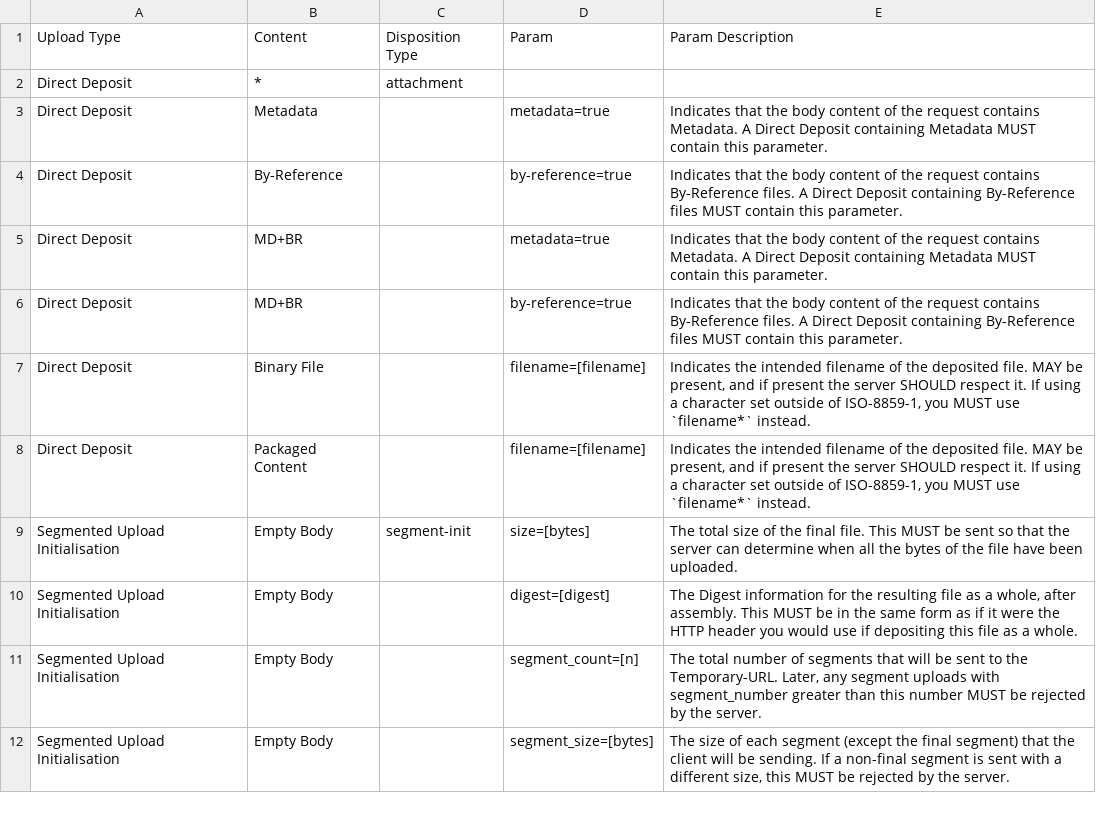
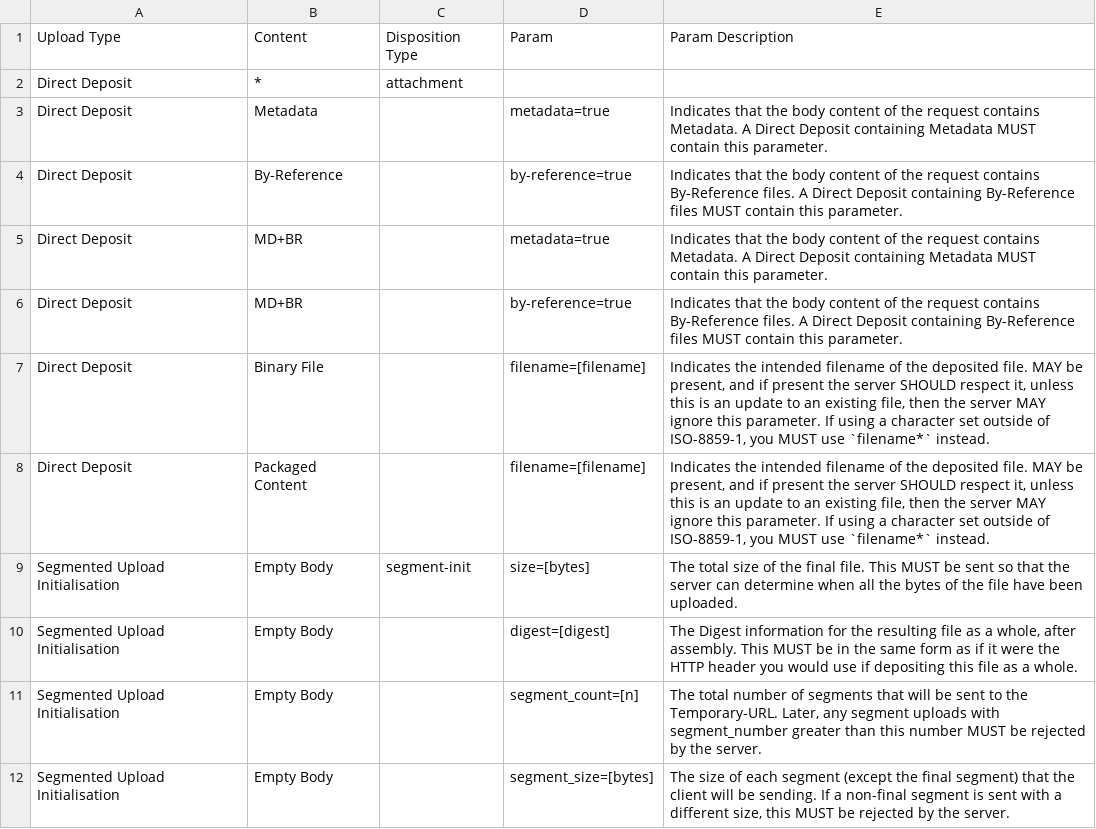
Before and after one commit to swordapp/swordv3, a CSV file: _compost/src/data/tables/content-disposition.csv, drawn as a sheet; only a part is shown.

```diff
--- a/_compost/src/data/tables/content-disposition.csv
+++ b/_compost/src/data/tables/content-disposition.csv
@@ -6,4 +6,4 @@ Direct Deposit,MD+BR,,metadata=true,Indicates that the body content of the reque
 Direct Deposit,MD+BR,,by-reference=true,Indicates that the body content of the request contains By-Reference files.  A Direct Deposit containing By-Reference files MUST contain this parameter.
-Direct Deposit,Binary File,,filename=[filename],"Indicates the intended filename of the deposited file.  MAY be present, and if present the server SHOULD respect it.   If using a character set outside of ISO-8859-1, you MUST use `filename*` instead."
-Direct Deposit,Packaged Content,,filename=[filename],"Indicates the intended filename of the deposited file.  MAY be present, and if present the server SHOULD respect it.   If using a character set outside of ISO-8859-1, you MUST use `filename*` instead."
+Direct Deposit,Binary File,,filename=[filename],"Indicates the intended filename of the deposited file.  MAY be present, and if present the server SHOULD respect it, unless this is an update to an existing file, then the server MAY ignore this parameter. If using a character set outside of ISO-8859-1, you MUST use `filename*` instead."
+Direct Deposit,Packaged Content,,filename=[filename],"Indicates the intended filename of the deposited file.  MAY be present, and if present the server SHOULD respect it, unless this is an update to an existing file, then the server MAY ignore this parameter. If using a character set outside of ISO-8859-1, you MUST use `filename*` instead."
 Segmented Upload Initialisation,Empty Body,segment-init,size=[bytes],The total size of the final file.  This MUST be sent so that the server can determine when all the bytes of the file have been uploaded.
```
Also changed, not shown: _compost/src/data/tables/content-disposition-definitions.csv, _compost/src/data/tables/requirements.csv, 19 other files.
